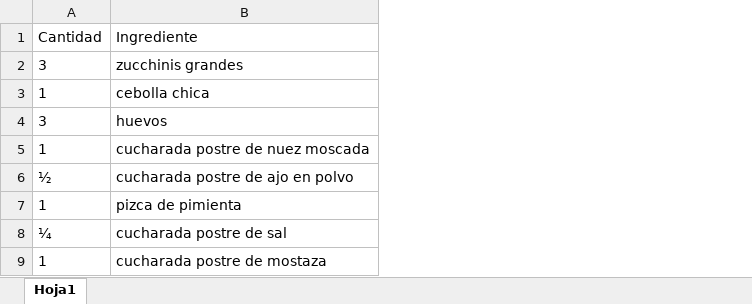
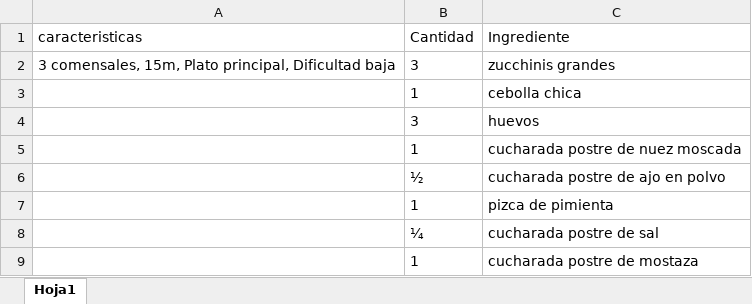
Before and after one commit to eliceoflmov72/EOI-RPA-Project, an Excel workbook: RPA-EOI/excel/Libro1.xlsx, sheet Hoja1, drawn as a sheet; values as stored, in another font and other column widths than the file's, no borders; the diff names each change by its address in the sheet, - before the commit and + after, or states it on an @@ line.

Commit message:
agregado caracteristicas

```diff
--- a/RPA-EOI/excel/Libro1.xlsx (sheet Hoja1)
+++ b/RPA-EOI/excel/Libro1.xlsx (sheet Hoja1)
+column A (caracteristicas), row 2: 3 comensales, 15m, Plato principal, Dificultad baja
```
Also changed, not shown: 6 other files.
